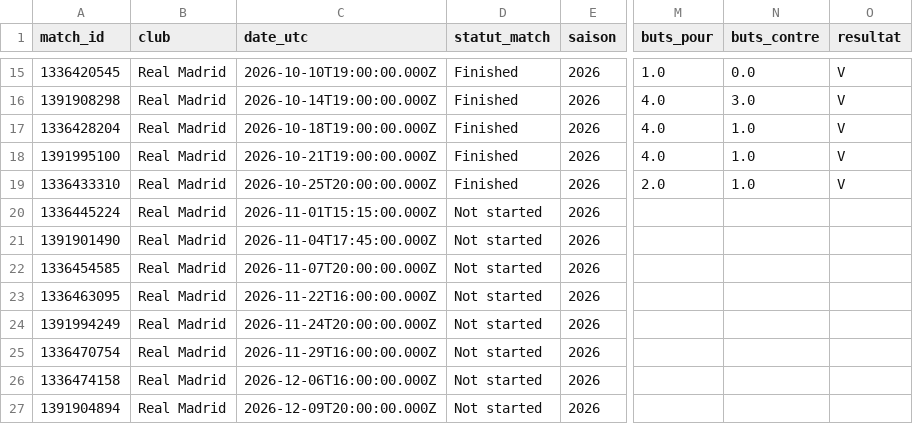
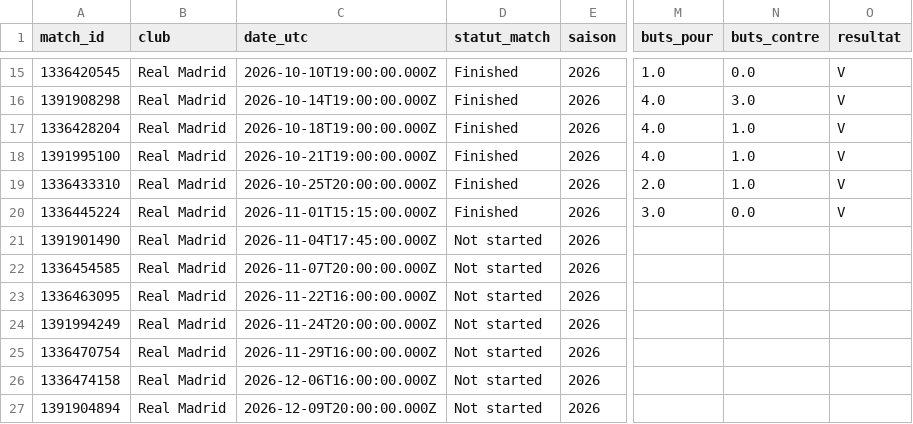
Before and after one commit to karlfring/diomande-tracker, a CSV file: data/processed/2026/dim_match.csv, drawn as a sheet; only a part is shown, gaps mark what is left out; the diff names each change by its address in the sheet, - before the commit and + after, or states it on an @@ line.

```diff
--- a/data/processed/2026/dim_match.csv
+++ b/data/processed/2026/dim_match.csv
-D20 (statut_match): Not started
+D20 (statut_match): Finished
-M20 (buts_pour): (empty)
+M20 (buts_pour): 3.0
-N20 (buts_contre): (empty)
+N20 (buts_contre): 0.0
-O20 (resultat): (empty)
+O20 (resultat): V
```
Also changed, not shown: data/processed/2026/fact_ingestion.csv, data/processed/2026/fact_joueur_match.csv, 5 other files.
